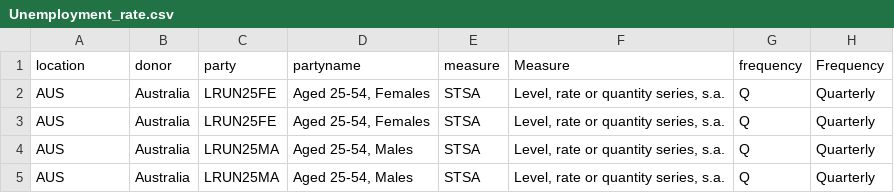
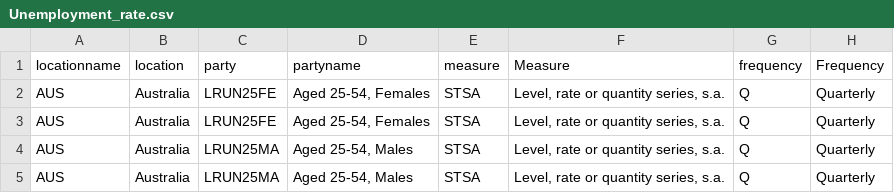
Before and after one commit to p12tzia/D3js-uk-political-donations, a CSV file: data/Unemployment_rate.csv, drawn as a sheet; only a part is shown; the diff names each change by its address in the sheet, - before the commit and + after, or states it on an @@ line.

Commit message:
Update Unemployment_rate.csv

```diff
--- a/data/Unemployment_rate.csv
+++ b/data/Unemployment_rate.csv
-A1: location
+A1: locationname
-B1: donor
+B1: location
```
